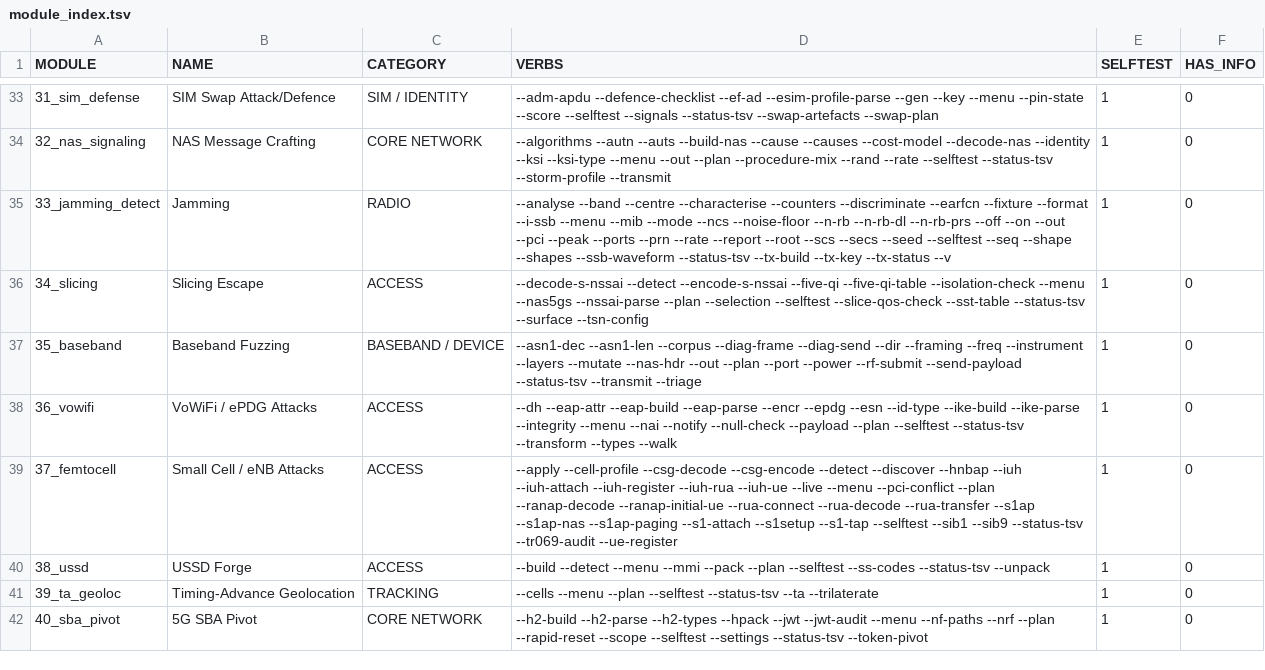
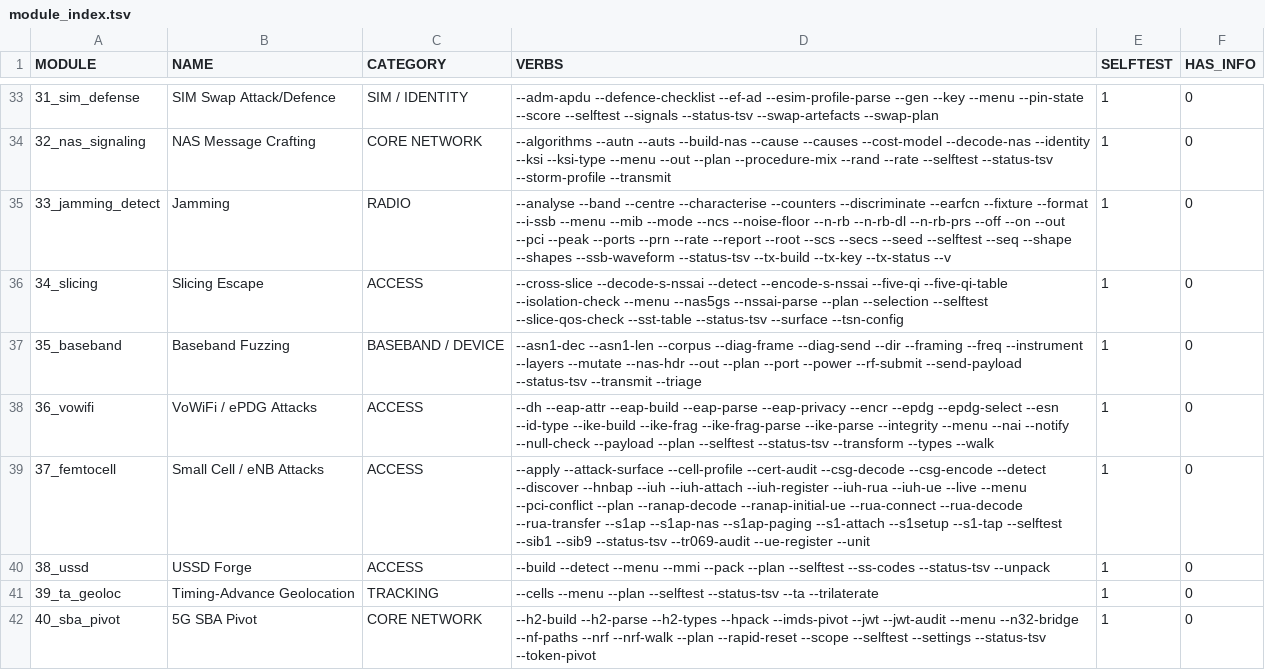
Before and after one commit to yslxotwod/IMSIsting, a TSV file: module_index.tsv, drawn as a sheet; only a part is shown, gaps mark what is left out; the diff covers the shown part only.

```diff
--- a/module_index.tsv
+++ b/module_index.tsv
@@ -35,8 +35,8 @@ MODULE	NAME	CATEGORY	VERBS	SELFTEST	HAS_INFO
 33_jamming_detect	Jamming	RADIO	--analyse --band --centre --characterise --counters --discriminate --earfcn --fixture --format --i-ssb --menu --mib --mode --ncs --noise-floor --n-rb --n-rb-dl --n-rb-prs --off --on --out --pci --peak --ports --prn --rate --report --root --scs --secs --seed --selftest --seq --shape --shapes --ssb-waveform --status-tsv --tx-build --tx-key --tx-status --v 	1	0
-34_slicing	Slicing Escape	ACCESS	--decode-s-nssai --detect --encode-s-nssai --five-qi --five-qi-table --isolation-check --menu --nas5gs --nssai-parse --plan --selection --selftest --slice-qos-check --sst-table --status-tsv --surface --tsn-config 	1	0
+34_slicing	Slicing Escape	ACCESS	--cross-slice --decode-s-nssai --detect --encode-s-nssai --five-qi --five-qi-table --isolation-check --menu --nas5gs --nssai-parse --plan --selection --selftest --slice-qos-check --sst-table --status-tsv --surface --tsn-config 	1	0
 35_baseband	Baseband Fuzzing	BASEBAND / DEVICE	--asn1-dec --asn1-len --corpus --diag-frame --diag-send --dir --framing --freq --instrument --layers --mutate --nas-hdr --out --plan --port --power --rf-submit --send-payload --status-tsv --transmit --triage 	1	0
-36_vowifi	VoWiFi / ePDG Attacks	ACCESS	--dh --eap-attr --eap-build --eap-parse --encr --epdg --esn --id-type --ike-build --ike-parse --integrity --menu --nai --notify --null-check --payload --plan --selftest --status-tsv --transform --types --walk 	1	0
-37_femtocell	Small Cell / eNB Attacks	ACCESS	--apply --cell-profile --csg-decode --csg-encode --detect --discover --hnbap --iuh --iuh-attach --iuh-register --iuh-rua --iuh-ue --live --menu --pci-conflict --plan --ranap-decode --ranap-initial-ue --rua-connect --rua-decode --rua-transfer --s1ap --s1ap-nas --s1ap-paging --s1-attach --s1setup --s1-tap --selftest --sib1 --sib9 --status-tsv --tr069-audit --ue-register 	1	0
+36_vowifi	VoWiFi / ePDG Attacks	ACCESS	--dh --eap-attr --eap-build --eap-parse --eap-privacy --encr --epdg --epdg-select --esn --id-type --ike-build --ike-frag --ike-frag-parse --ike-parse --integrity --menu --nai --notify --null-check --payload --plan --selftest --status-tsv --transform --types --walk 	1	0
+37_femtocell	Small Cell / eNB Attacks	ACCESS	--apply --attack-surface --cell-profile --cert-audit --csg-decode --csg-encode --detect --discover --hnbap --iuh --iuh-attach --iuh-register --iuh-rua --iuh-ue --live --menu --pci-conflict --plan --ranap-decode --ranap-initial-ue --rua-connect --rua-decode --rua-transfer --s1ap --s1ap-nas --s1ap-paging --s1-attach --s1setup --s1-tap --selftest --sib1 --sib9 --status-tsv --tr069-audit --ue-register --unit 	1	0
 38_ussd	USSD Forge	ACCESS	--build --detect --menu --mmi --pack --plan --selftest --ss-codes --status-tsv --unpack 	1	0
 39_ta_geoloc	Timing-Advance Geolocation	TRACKING	--cells --menu --plan --selftest --status-tsv --ta --trilaterate 	1	0
-40_sba_pivot	5G SBA Pivot	CORE NETWORK	--h2-build --h2-parse --h2-types --hpack --jwt --jwt-audit --menu --nf-paths --nrf --plan --rapid-reset --scope --selftest --settings --status-tsv --token-pivot 	1	0
+40_sba_pivot	5G SBA Pivot	CORE NETWORK	--h2-build --h2-parse --h2-types --hpack --imds-pivot --jwt --jwt-audit --menu --n32-bridge --nf-paths --nrf --nrf-walk --plan --rapid-reset --scope --selftest --settings --status-tsv --token-pivot 	1	0
```
Also changed, not shown: 2 added rows, 1 removed row and 28 edited cells elsewhere in this file, 29 other files.
